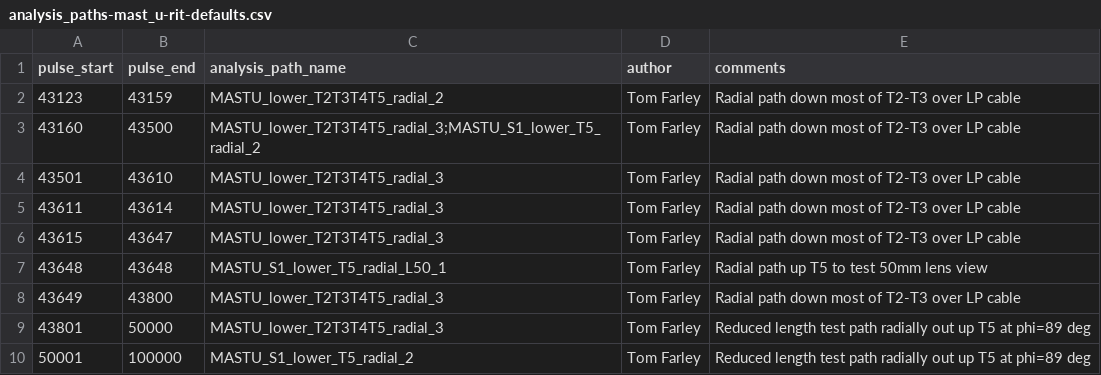
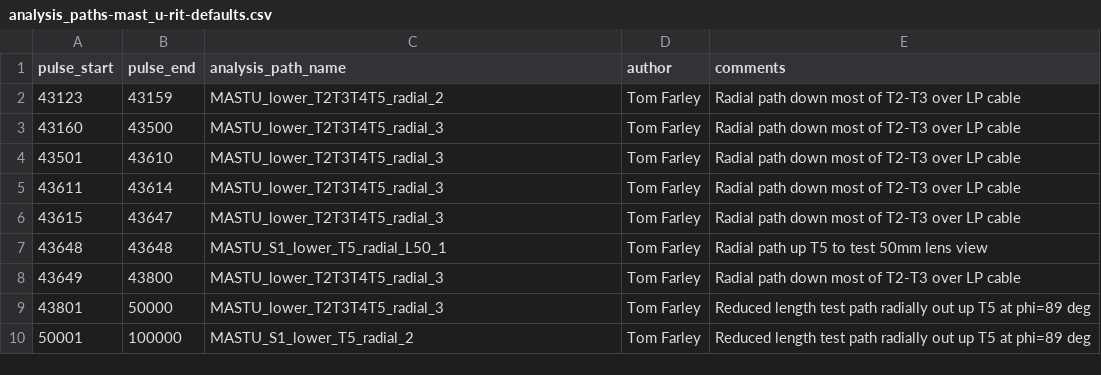
Before and after one commit to TomFarley/air, a CSV file: fire/input_files/mast_u/analysis_paths-mast_u-rit-defaults.csv, drawn as a sheet.

Commit message:
Remove second analysis path

```diff
--- a/fire/input_files/mast_u/analysis_paths-mast_u-rit-defaults.csv
+++ b/fire/input_files/mast_u/analysis_paths-mast_u-rit-defaults.csv
@@ -2,3 +2,3 @@ pulse_start,pulse_end,analysis_path_name,author,comments
 43123,43159,MASTU_lower_T2T3T4T5_radial_2,Tom Farley,Radial path down most of T2-T3 over LP cable
-43160,43500,MASTU_lower_T2T3T4T5_radial_3;MASTU_S1_lower_T5_radial_2,Tom Farley,Radial path down most of T2-T3 over LP cable
+43160,43500,MASTU_lower_T2T3T4T5_radial_3,Tom Farley,Radial path down most of T2-T3 over LP cable
 43501,43610,MASTU_lower_T2T3T4T5_radial_3,Tom Farley,Radial path down most of T2-T3 over LP cable
```
